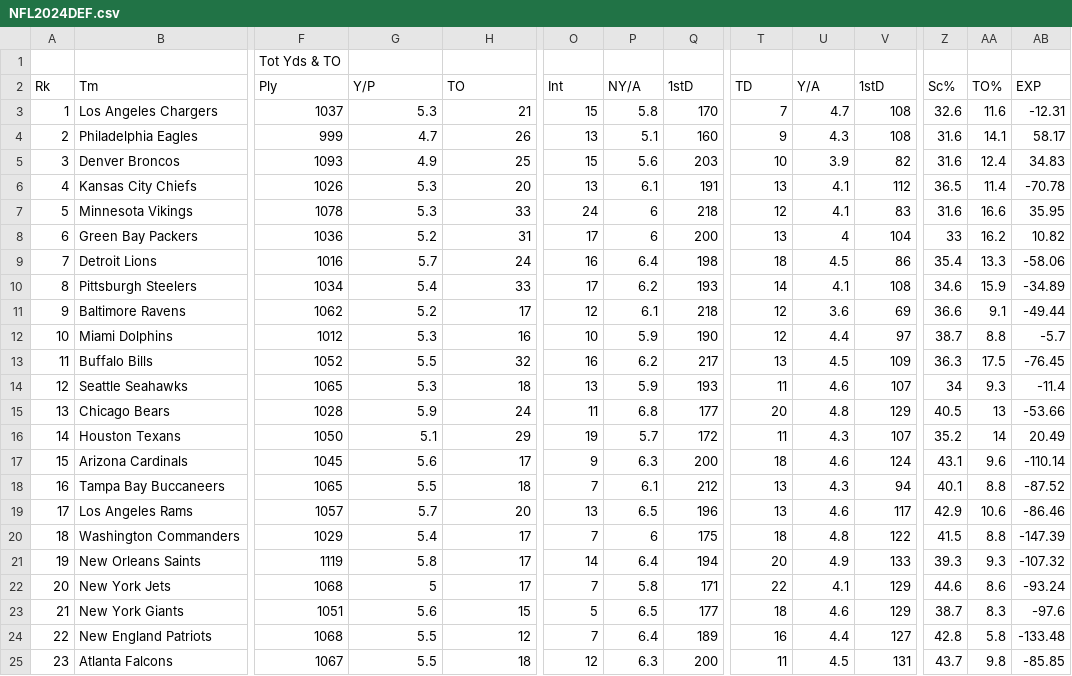
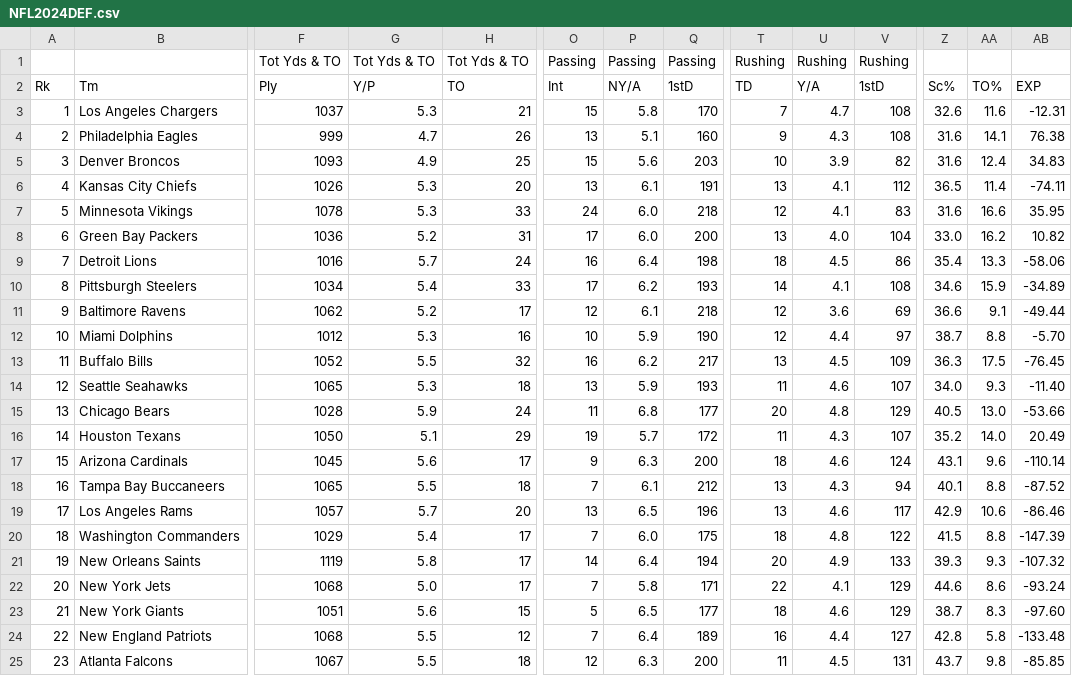
Before and after one commit to MohammaddSameer/NFL-Super-Bowl-Machine-Learning-Model, a CSV file: NFLData/NFL2024DEF.csv, drawn as a sheet; only a part is shown, gaps mark what is left out; removed rows and columns are numbered as before the commit, all else as after; rows hold the shown columns only; the diff covers the shown part only; the diff names each change by its address in the sheet, - before the commit and + after, or states it on an @@ line.

```diff
--- a/NFLData/NFL2024DEF.csv
+++ b/NFLData/NFL2024DEF.csv
-row 1:  |  | Tot Yds & TO
+row 1:  |  | Tot Yds & TO | Tot Yds & TO | Tot Yds & TO | Passing | Passing | Passing | Rushing | Rushing | Rushing
-AB4: 58.17
+AB4: 76.38
-AB6: -70.78
+AB6: -74.11
-P7:P8: 6
+P7:P8: 6.0
-U8: 4
+U8: 4.0
-Z8: 33
+Z8: 33.0
-AB12: -5.7
+AB12: -5.70
-Z14: 34
+Z14: 34.0
-AB14: -11.4
+AB14: -11.40
-AA15: 13
+AA15: 13.0
-AA16: 14
+AA16: 14.0
-P20: 6
+P20: 6.0
-G22: 5
+G22: 5.0
-AB23: -97.6
+AB23: -97.60
```
Also changed, not shown: 8 edited cells elsewhere in this file, NFLData/NFL2020DEF.csv, NFLData/NFL2020OFF.csv, 6 other files.
